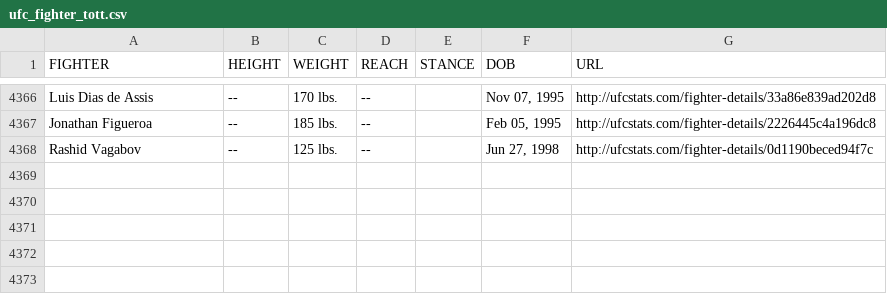
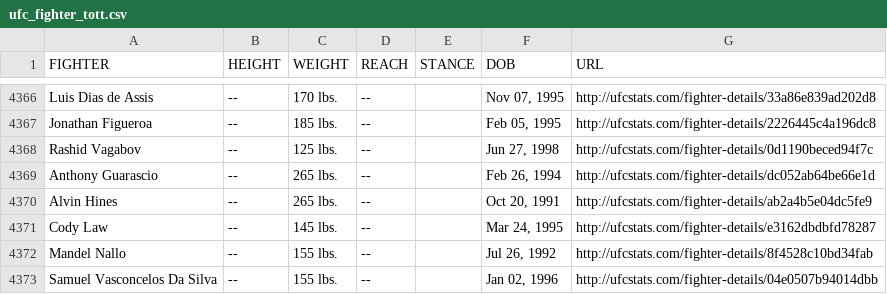
Before and after one commit to Greco1899/scrape_ufc_stats, a CSV file: ufc_fighter_tott.csv, drawn as a sheet; only a part is shown, gaps mark what is left out; the diff names each change by its address in the sheet, - before the commit and + after, or states it on an @@ line.

Commit message:
2025-06-12 data refresh

```diff
--- a/ufc_fighter_tott.csv
+++ b/ufc_fighter_tott.csv
+row 4369: Anthony Guarascio | -- | 265 lbs. | -- |  | Feb 26, 1994 | http://ufcstats.com/fighter-details/dc052ab64be66e1d
+row 4370: Alvin Hines | -- | 265 lbs. | -- |  | Oct 20, 1991 | http://ufcstats.com/fighter-details/ab2a4b5e04dc5fe9
+row 4371: Cody Law | -- | 145 lbs. | -- |  | Mar 24, 1995 | http://ufcstats.com/fighter-details/e3162dbdbfd78287
+row 4372: Mandel Nallo | -- | 155 lbs. | -- |  | Jul 26, 1992 | http://ufcstats.com/fighter-details/8f4528c10bd34fab
+row 4373: Samuel Vasconcelos Da Silva | -- | 155 lbs. | -- |  | Jan 02, 1996 | http://ufcstats.com/fighter-details/04e0507b94014dbb
```
Also changed, not shown: ufc_fighter_details.csv.
